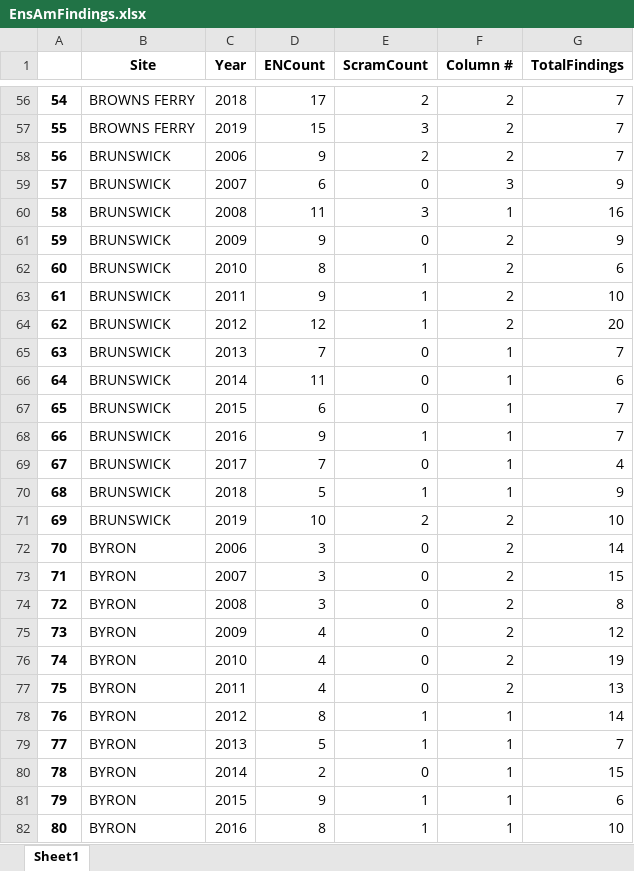
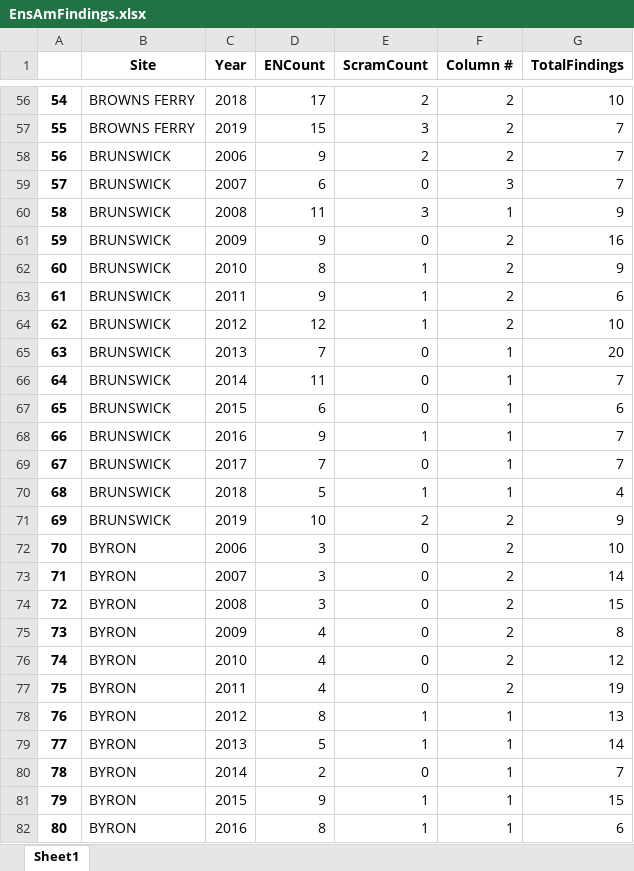
Before and after one commit to becbowen/GAFinalProject, an Excel workbook: EnsAmFindings.xlsx, sheet Sheet1, drawn as a sheet; only a part is shown, gaps mark what is left out; values as stored, in another font and other column widths than the file's, no borders; the diff covers the shown part only; the diff names each change by its address in the sheet, - before the commit and + after, or states it on an @@ line.

```diff
--- a/EnsAmFindings.xlsx (sheet Sheet1)
+++ b/EnsAmFindings.xlsx (sheet Sheet1)
-G56 (TotalFindings): 7
+G56 (TotalFindings): 10
-G59 (TotalFindings): 9
+G59 (TotalFindings): 7
-G60 (TotalFindings): 16
+G60 (TotalFindings): 9
-G61 (TotalFindings): 9
+G61 (TotalFindings): 16
-G62 (TotalFindings): 6
+G62 (TotalFindings): 9
-G63 (TotalFindings): 10
+G63 (TotalFindings): 6
-G64 (TotalFindings): 20
+G64 (TotalFindings): 10
-G65 (TotalFindings): 7
+G65 (TotalFindings): 20
-G66 (TotalFindings): 6
+G66 (TotalFindings): 7
-G67 (TotalFindings): 7
+G67 (TotalFindings): 6
-G69 (TotalFindings): 4
+G69 (TotalFindings): 7
-G70 (TotalFindings): 9
+G70 (TotalFindings): 4
-G71 (TotalFindings): 10
+G71 (TotalFindings): 9
-G72 (TotalFindings): 14
+G72 (TotalFindings): 10
-G73 (TotalFindings): 15
+G73 (TotalFindings): 14
-G74 (TotalFindings): 8
+G74 (TotalFindings): 15
-G75 (TotalFindings): 12
+G75 (TotalFindings): 8
-G76 (TotalFindings): 19
+G76 (TotalFindings): 12
-G77 (TotalFindings): 13
+G77 (TotalFindings): 19
-G78 (TotalFindings): 14
+G78 (TotalFindings): 13
-G79 (TotalFindings): 7
+G79 (TotalFindings): 14
-G80 (TotalFindings): 15
+G80 (TotalFindings): 7
-G81 (TotalFindings): 6
+G81 (TotalFindings): 15
-G82 (TotalFindings): 10
+G82 (TotalFindings): 6
```
Also changed, not shown: 775 edited cells elsewhere in this sheet, findingsData.xlsx, 1 other file.
